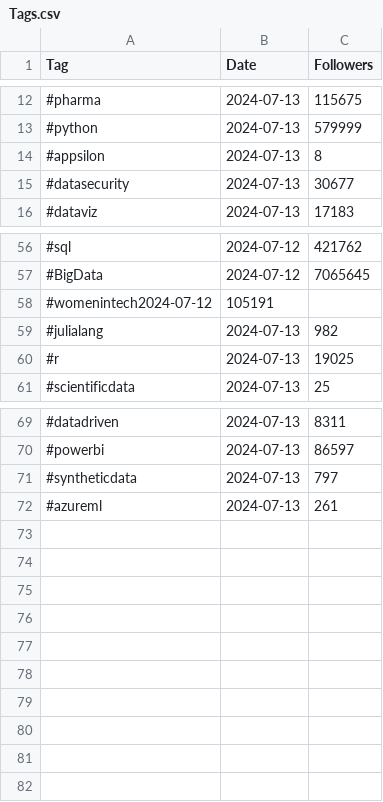
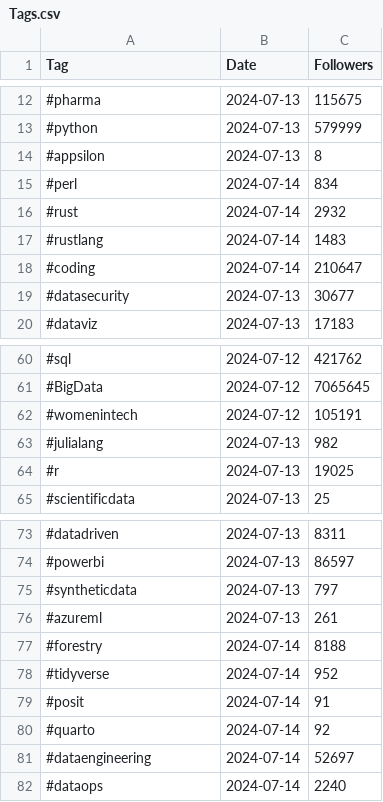
Before and after one commit to Joint-Operations-Working-Group/Social-Media-Analytics, a CSV file: LinkedInTags/Tags.csv, drawn as a sheet; only a part is shown, gaps mark what is left out; removed rows and columns are numbered as before the commit, all else as after; the diff names each change by its address in the sheet, - before the commit and + after, or states it on an @@ line.

Commit message:
Update Tags.csv

```diff
--- a/LinkedInTags/Tags.csv
+++ b/LinkedInTags/Tags.csv
+row 15: #perl | 2024-07-14 | 834
+row 16: #rust | 2024-07-14 | 2932
+row 17: #rustlang | 2024-07-14 | 1483
+row 18: #coding | 2024-07-14 | 210647
-row 58: #womenintech2024-07-12 | 105191
+row 62: #womenintech | 2024-07-12 | 105191
+row 77: #forestry | 2024-07-14 | 8188
+row 78: #tidyverse | 2024-07-14 | 952
+row 79: #posit | 2024-07-14 | 91
+row 80: #quarto | 2024-07-14 | 92
+row 81: #dataengineering | 2024-07-14 | 52697
+row 82: #dataops | 2024-07-14 | 2240
```
